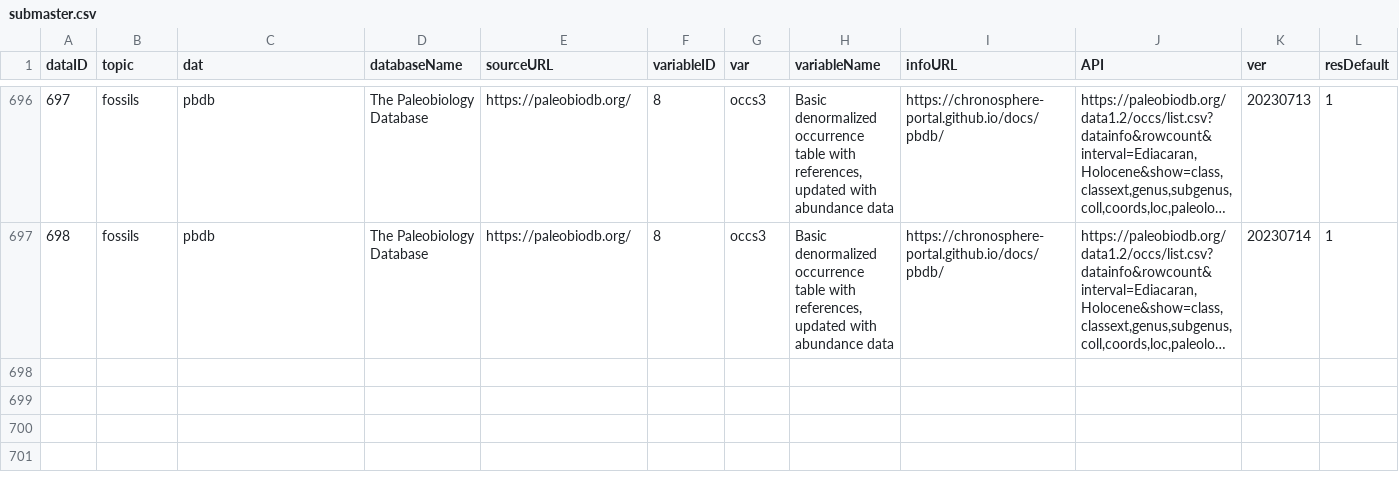
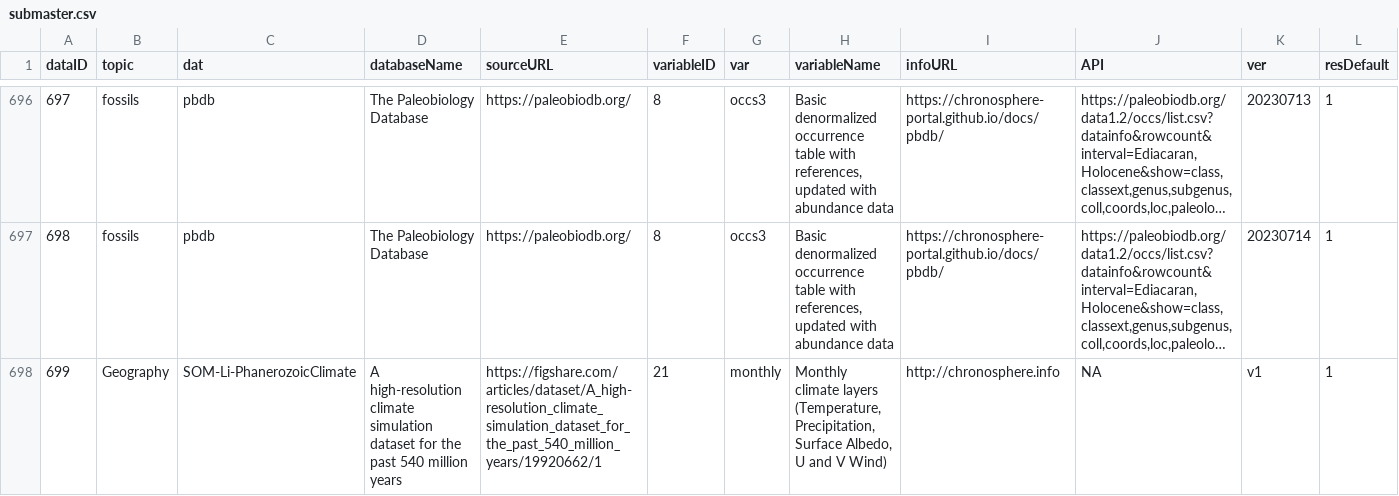
Before and after one commit to chronosphere-info/chrono_arch_2, a CSV file: users/public/R/submaster.csv, drawn as a sheet; only a part is shown, gaps mark what is left out; long unchanged cells end in …; rows hold the shown columns only; the diff names each change by its address in the sheet, - before the commit and + after, or states it on an @@ line.

Commit message:
Update to version 20230714_b54

```diff
--- a/users/public/R/submaster.csv
+++ b/users/public/R/submaster.csv
+row 698: 699 | Geography | SOM-Li-PhanerozoicClimate | A high-resolution climate simulation dataset for the past 540 million years | https://figshare.com/articles/dataset/A_high-resolution_climate_simulation_dataset_for_the_past_540_million_years/19920662/1 | 21 | monthly | Monthly climate layers (Temperature, Precipitation, Surface Albedo, U and V Wind) | http://chronosphere.info | NA | v1 | 1
```
Also changed, not shown: users/public/R/subguide.csv, users/public/guide.csv, 4 other files.
